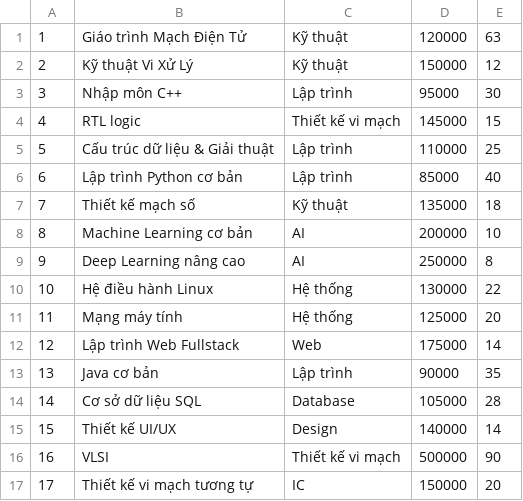
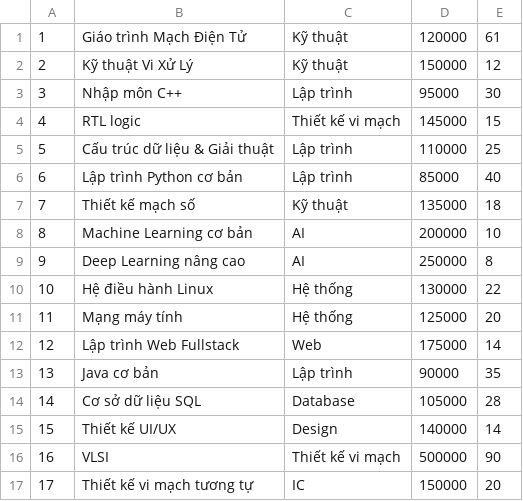
Before and after one commit to MinhQuocNguyenHoang/BookStoreManager, a CSV file: data/data.csv, drawn as a sheet.

```diff
--- a/data/data.csv
+++ b/data/data.csv
@@ -1,2 +1,2 @@
-1,Giáo trình Mạch Điện Tử,Kỹ thuật,120000,63
+1,Giáo trình Mạch Điện Tử,Kỹ thuật,120000,61
 2,Kỹ thuật Vi Xử Lý,Kỹ thuật,150000,12
```
Also changed, not shown: 5 other files.
